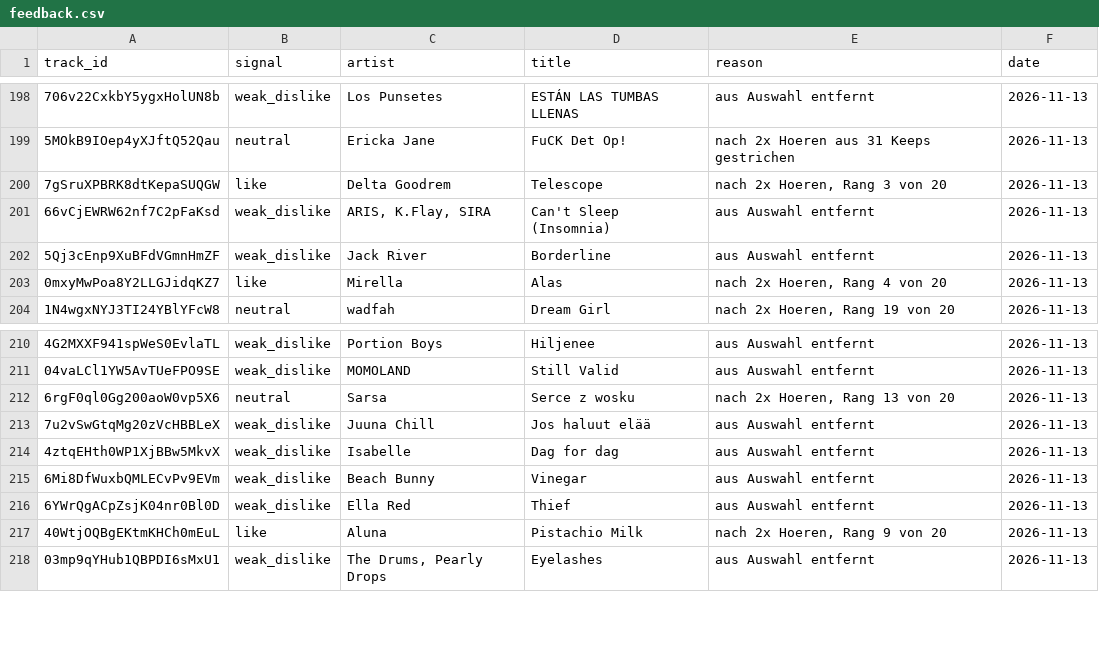
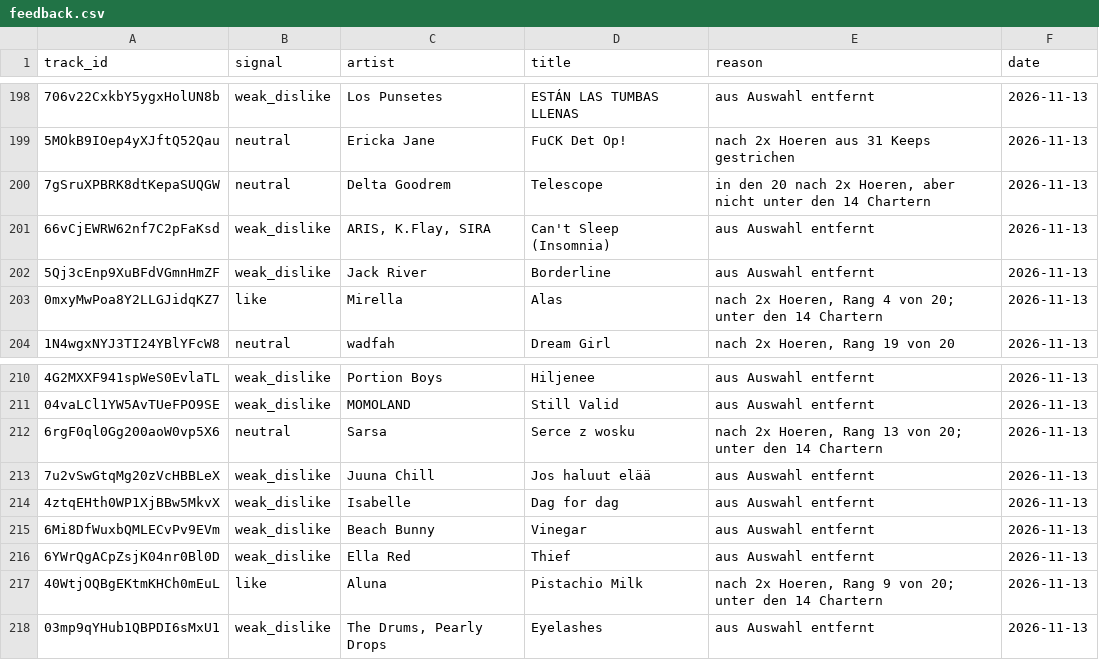
Before and after one commit to tillclaude-bit/nmf-top75, a CSV file: data/feedback.csv, drawn as a sheet; only a part is shown, gaps mark what is left out; the diff covers the shown part only.

```diff
--- a/data/feedback.csv
+++ b/data/feedback.csv
@@ -199,6 +199,6 @@ track_id,signal,artist,title,reason,date
 5MOkB9IOep4yXJftQ52Qau,neutral,Ericka Jane,FuCK Det Op!,nach 2x Hoeren aus 31 Keeps gestrichen,2026-11-13
-7gSruXPBRK8dtKepaSUQGW,like,Delta Goodrem,Telescope,"nach 2x Hoeren, Rang 3 von 20",2026-11-13
+7gSruXPBRK8dtKepaSUQGW,neutral,Delta Goodrem,Telescope,"in den 20 nach 2x Hoeren, aber nicht unter den 14 Chartern",2026-11-13
 66vCjEWRW62nf7C2pFaKsd,weak_dislike,"ARIS, K.Flay, SIRA",Can't Sleep (Insomnia),aus Auswahl entfernt,2026-11-13
 5Qj3cEnp9XuBFdVGmnHmZF,weak_dislike,Jack River,Borderline,aus Auswahl entfernt,2026-11-13
-0mxyMwPoa8Y2LLGJidqKZ7,like,Mirella,Alas,"nach 2x Hoeren, Rang 4 von 20",2026-11-13
+0mxyMwPoa8Y2LLGJidqKZ7,like,Mirella,Alas,"nach 2x Hoeren, Rang 4 von 20; unter den 14 Chartern",2026-11-13
 1N4wgxNYJ3TI24YBlYFcW8,neutral,wadfah,Dream Girl,"nach 2x Hoeren, Rang 19 von 20",2026-11-13
@@ -211,3 +211,3 @@ track_id,signal,artist,title,reason,date
 04vaLCl1YW5AvTUeFPO9SE,weak_dislike,MOMOLAND,Still Valid,aus Auswahl entfernt,2026-11-13
-6rgF0ql0Gg200aoW0vp5X6,neutral,Sarsa,Serce z wosku,"nach 2x Hoeren, Rang 13 von 20",2026-11-13
+6rgF0ql0Gg200aoW0vp5X6,neutral,Sarsa,Serce z wosku,"nach 2x Hoeren, Rang 13 von 20; unter den 14 Chartern",2026-11-13
 7u2vSwGtqMg20zVcHBBLeX,weak_dislike,Juuna Chill,Jos haluut elää,aus Auswahl entfernt,2026-11-13
@@ -216,3 +216,3 @@ track_id,signal,artist,title,reason,date
 6YWrQgACpZsjK04nr0Bl0D,weak_dislike,Ella Red,Thief,aus Auswahl entfernt,2026-11-13
-40WtjOQBgEKtmKHCh0mEuL,like,Aluna,Pistachio Milk,"nach 2x Hoeren, Rang 9 von 20",2026-11-13
+40WtjOQBgEKtmKHCh0mEuL,like,Aluna,Pistachio Milk,"nach 2x Hoeren, Rang 9 von 20; unter den 14 Chartern",2026-11-13
 03mp9qYHub1QBPDI6sMxU1,weak_dislike,"The Drums, Pearly Drops",Eyelashes,aus Auswahl entfernt,2026-11-13
```
Also changed, not shown: 14 edited cells elsewhere in this file.
